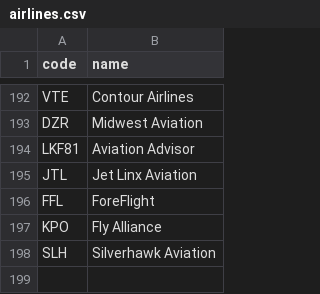
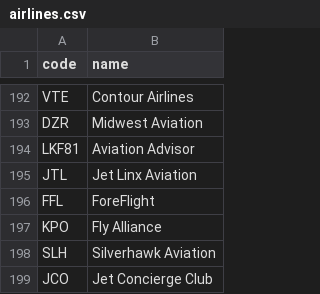
Before and after one commit to kds54/MMM-Planefinder, a CSV file: airlines.csv, drawn as a sheet; only a part is shown, gaps mark what is left out.

Commit message:
Update airlines.csv

```diff
--- a/airlines.csv
+++ b/airlines.csv
@@ -198 +198,2 @@ KPO,Fly Alliance
 SLH,Silverhawk Aviation
+JCO,Jet Concierge Club
```
